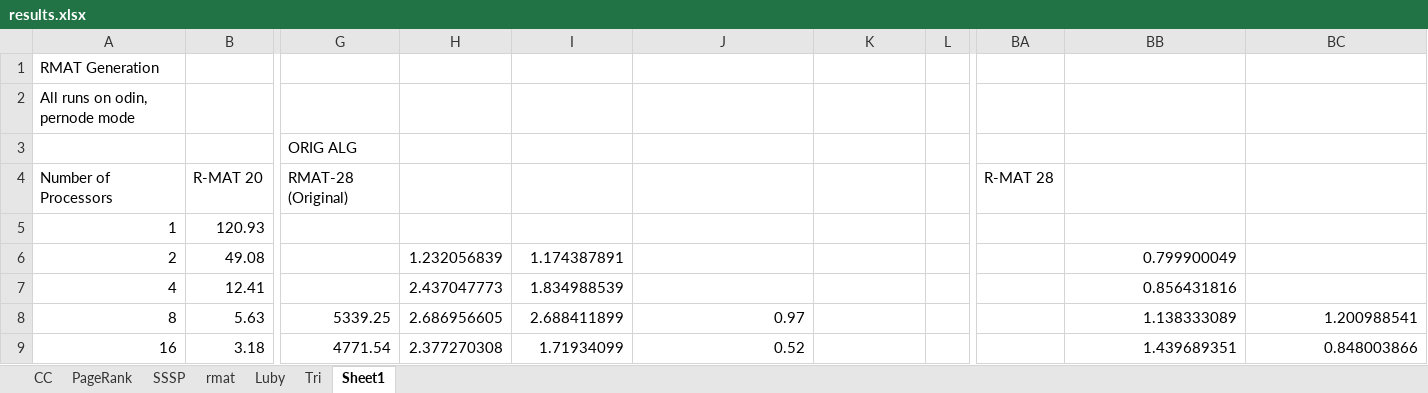
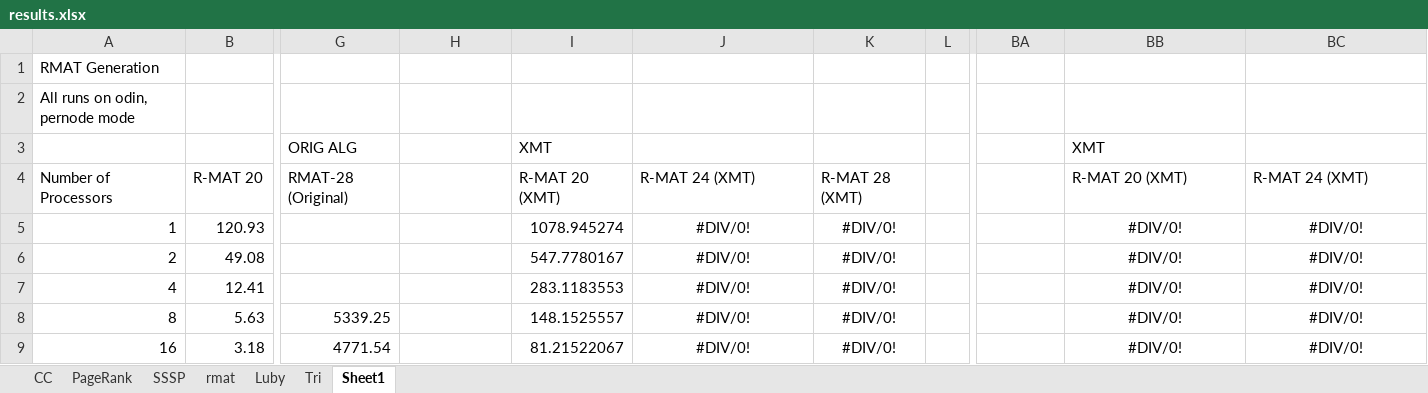
Before and after one commit to sjplimp/mapreduce, an Excel workbook: paper/results.xlsx, sheet Sheet1, drawn as a sheet; only a part is shown, gaps mark what is left out; values as stored, in another font and other column widths than the file's, no borders; charts and pictures not drawn; the diff covers the shown part only; the diff names each change by its address in the sheet, - before the commit and + after, or states it on an @@ line.

Commit message:
added some XMT results.
git-svn-id: svn+ssh://software-srn.sandia.gov/svn/mapreduce/trunk@627 3fc257bb-8550-0410-81b3-a5c103da83f7

```diff
--- a/paper/results.xlsx (sheet Sheet1)
+++ b/paper/results.xlsx (sheet Sheet1)
-I3: (empty)
+I3: XMT
-BB3: (empty)
+BB3: XMT
-I4: (empty)
+I4: R-MAT 20 (XMT)
-J4: (empty)
+J4: R-MAT 24 (XMT)
-K4: (empty)
+K4: R-MAT 28 (XMT)
-BA4: R-MAT 28
+BA4: (empty)
-BB4: (empty)
+BB4: R-MAT 20 (XMT)
-BC4: (empty)
+BC4: R-MAT 24 (XMT)
-I5: (empty)
+I5: 1078.945274
-J5:J7: (empty)
+J5:J7: #DIV/0!
-K5:K9: (empty)
+K5:K9: #DIV/0!
-BB5: (empty)
+BB5: #DIV/0!
-BC5:BC7: (empty)
+BC5:BC7: #DIV/0!
-H6: 1.232056839
+H6: (empty)
-I6: 1.174387891
+I6: 547.7780167
-BB6: 0.799900049
+BB6: #DIV/0!
-BB6:BB7 alignment: right
+BB6:BB7 alignment: center
-H7: 2.437047773
+H7: (empty)
-I7: 1.834988539
+I7: 283.1183553
-BB7: 0.856431816
+BB7: #DIV/0!
-H8: 2.686956605
+H8: (empty)
-I8: 2.688411899
+I8: 148.1525557
-J8: 0.97
+J8: #DIV/0!
-J8:J9 alignment: right
+J8:J9 alignment: center
-BB8: 1.138333089
+BB8: #DIV/0!
-BB8:BC9 alignment: right
+BB8:BC9 alignment: center
-BC8: 1.200988541
+BC8: #DIV/0!
-H9: 2.377270308
+H9: (empty)
-I9: 1.71934099
+I9: 81.21522067
-J9: 0.52
+J9: #DIV/0!
-BB9: 1.439689351
+BB9: #DIV/0!
-BC9: 0.848003866
+BC9: #DIV/0!
```
Also changed, not shown: 75 edited cells and cell formats elsewhere in this sheet, charts or pictures.
